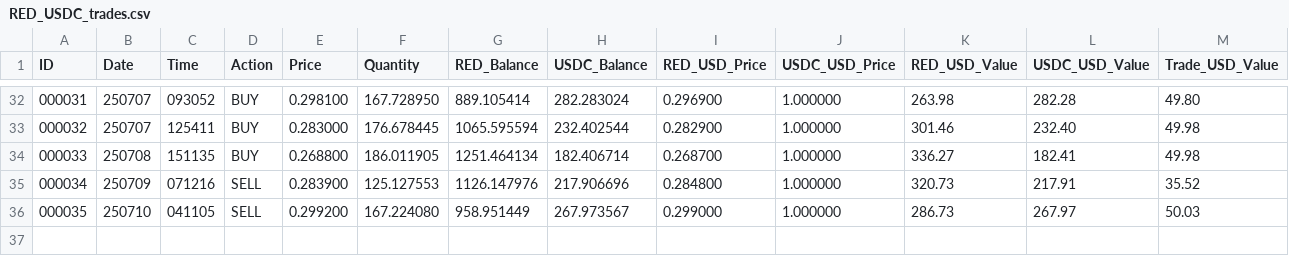
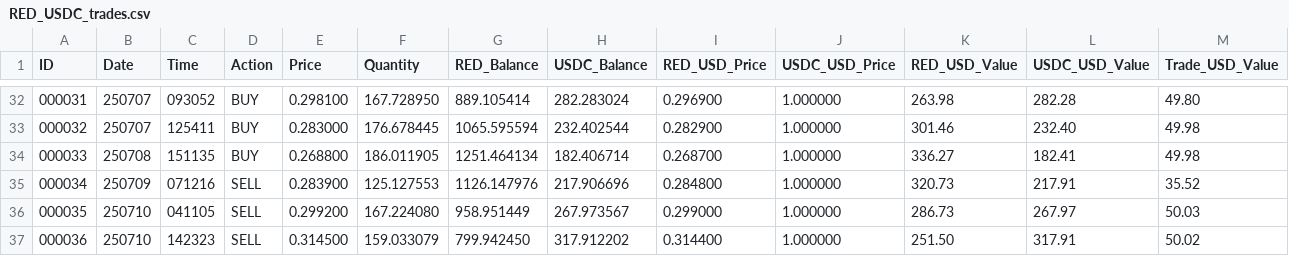
Before and after one commit to SmartOnStuff/SimpleTrader, a CSV file: logs/RED_USDC_trades.csv, drawn as a sheet; only a part is shown, gaps mark what is left out; rows hold the shown columns only; the diff names each change by its address in the sheet, - before the commit and + after, or states it on an @@ line.

Commit message:
Auto-push: Updated trade data

```diff
--- a/logs/RED_USDC_trades.csv
+++ b/logs/RED_USDC_trades.csv
+row 37: 000036 | 250710 | 142323 | SELL | 0.314500 | 159.033079 | 799.942450 | 317.912202 | 0.314400 | 1.000000 | 251.50 | 317.91 | 50.02
```
